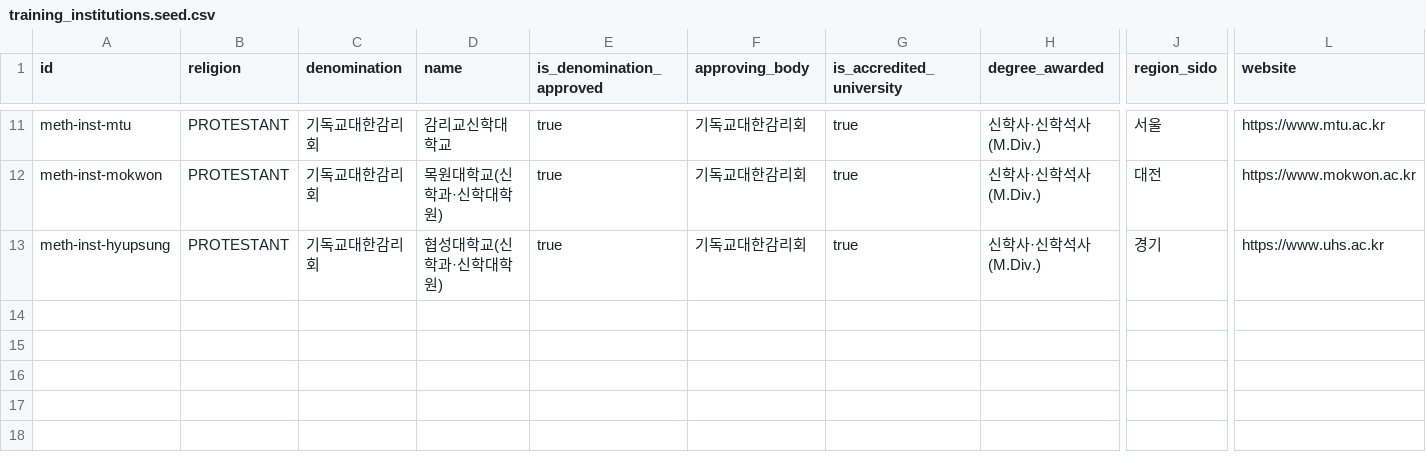
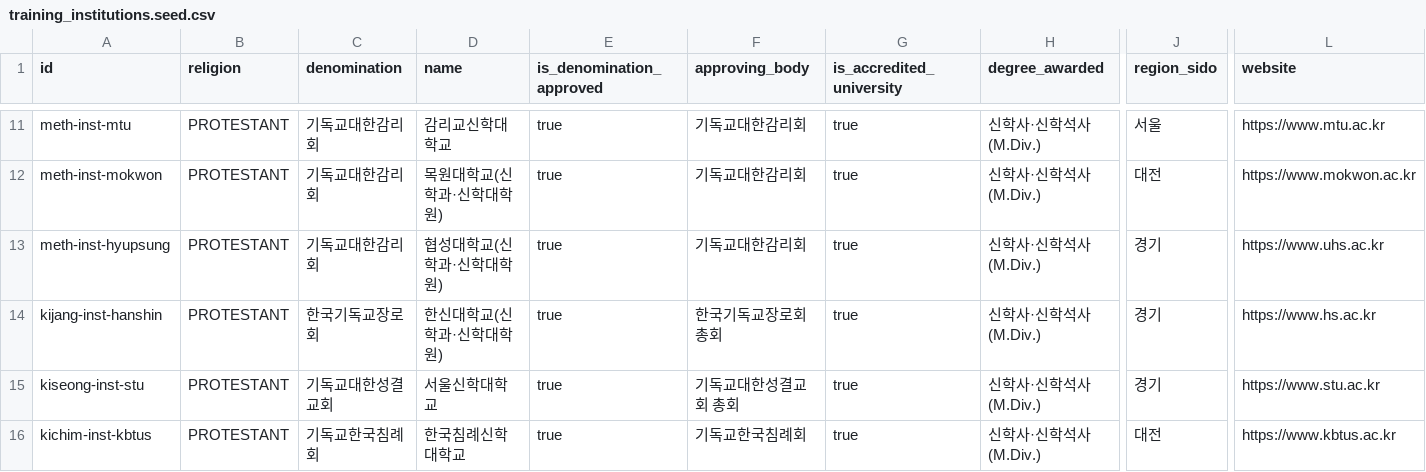
Before and after one commit to 1004gongmyung/mydream, a CSV file: data/training_institutions.seed.csv, drawn as a sheet; only a part is shown, gaps mark what is left out; rows hold the shown columns only; the diff names each change by its address in the sheet, - before the commit and + after, or states it on an @@ line.

```diff
--- a/data/training_institutions.seed.csv
+++ b/data/training_institutions.seed.csv
+row 14: kijang-inst-hanshin | PROTESTANT | 한국기독교장로회 | 한신대학교(신학과·신학대학원) | true | 한국기독교장로회 총회 | true | 신학사·신학석사(M.Div.) | 경기 | https://www.hs.ac.kr
+row 15: kiseong-inst-stu | PROTESTANT | 기독교대한성결교회 | 서울신학대학교 | true | 기독교대한성결교회 총회 | true | 신학사·신학석사(M.Div.) | 경기 | https://www.stu.ac.kr
+row 16: kichim-inst-kbtus | PROTESTANT | 기독교한국침례회 | 한국침례신학대학교 | true | 기독교한국침례회 | true | 신학사·신학석사(M.Div.) | 대전 | https://www.kbtus.ac.kr
```
Also changed, not shown: data/clergy_paths.seed.csv, data/clergy_stages.seed.csv, 6 other files.
